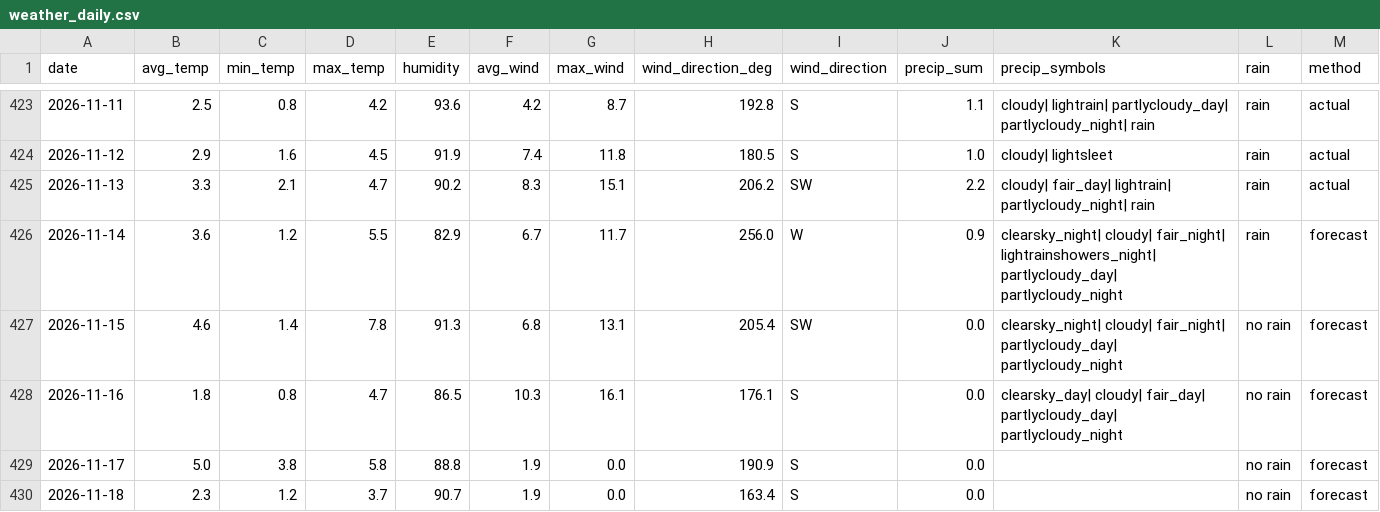
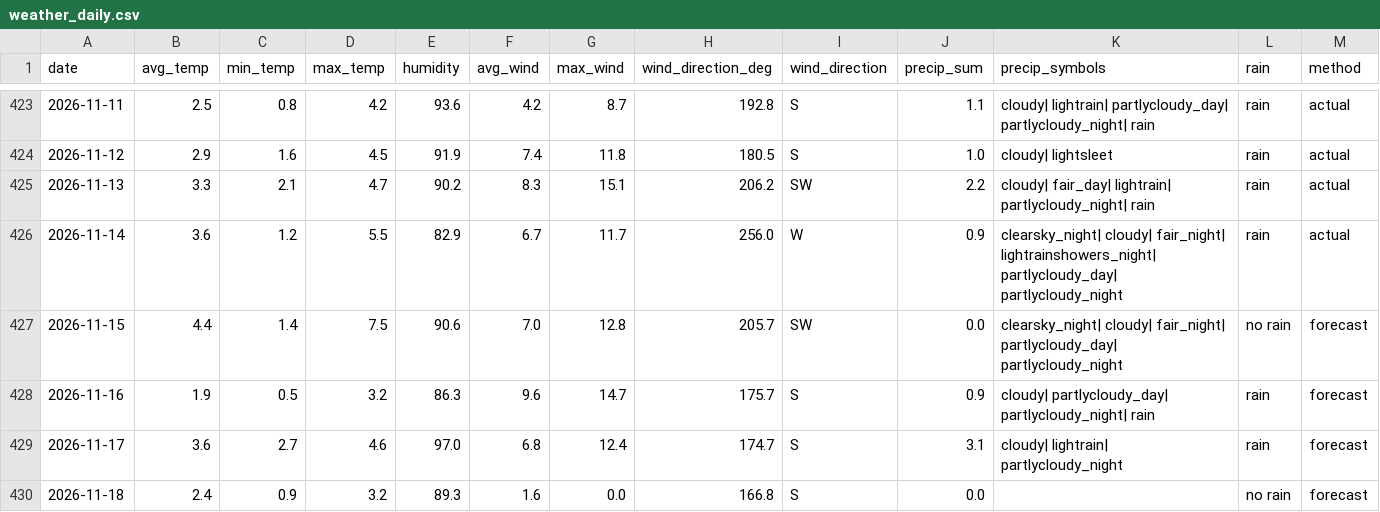
Before and after one commit to OlegChernodon/oc_public_reporitory, a CSV file: weather_daily.csv, drawn as a sheet; only a part is shown, gaps mark what is left out; the diff covers the shown part only.

Commit message:
Update weather_daily.csv (auto) 2026-11-15 09:39

```diff
--- a/weather_daily.csv
+++ b/weather_daily.csv
@@ -425,6 +425,6 @@ date,avg_temp,min_temp,max_temp,humidity,avg_wind,max_wind,wind_direction_deg,wi
 2026-11-13,3.3,2.1,4.7,90.2,8.3,15.1,206.2,SW,2.2,cloudy| fair_day| lightrain| partlycloudy_night| rain,rain,actual
-2026-11-14,3.6,1.2,5.5,82.9,6.7,11.7,256.0,W,0.9,clearsky_night| cloudy| fair_night| lightrainshowers_night| partlycloudy_day| partlycloudy_night,rain,forecast
-2026-11-15,4.6,1.4,7.8,91.3,6.8,13.1,205.4,SW,0.0,clearsky_night| cloudy| fair_night| partlycloudy_day| partlycloudy_night,no rain,forecast
-2026-11-16,1.8,0.8,4.7,86.5,10.3,16.1,176.1,S,0.0,clearsky_day| cloudy| fair_day| partlycloudy_day| partlycloudy_night,no rain,forecast
-2026-11-17,5.0,3.8,5.8,88.8,1.9,0.0,190.9,S,0.0,,no rain,forecast
-2026-11-18,2.3,1.2,3.7,90.7,1.9,0.0,163.4,S,0.0,,no rain,forecast
+2026-11-14,3.6,1.2,5.5,82.9,6.7,11.7,256.0,W,0.9,clearsky_night| cloudy| fair_night| lightrainshowers_night| partlycloudy_day| partlycloudy_night,rain,actual
+2026-11-15,4.4,1.4,7.5,90.6,7.0,12.8,205.7,SW,0.0,clearsky_night| cloudy| fair_night| partlycloudy_day| partlycloudy_night,no rain,forecast
+2026-11-16,1.9,0.5,3.2,86.3,9.6,14.7,175.7,S,0.9,cloudy| partlycloudy_day| partlycloudy_night| rain,rain,forecast
+2026-11-17,3.6,2.7,4.6,97.0,6.8,12.4,174.7,S,3.1,cloudy| lightrain| partlycloudy_night,rain,forecast
+2026-11-18,2.4,0.9,3.2,89.3,1.6,0.0,166.8,S,0.0,,no rain,forecast
```
Also changed, not shown: 1 added row and 14 edited cells elsewhere in this file.
